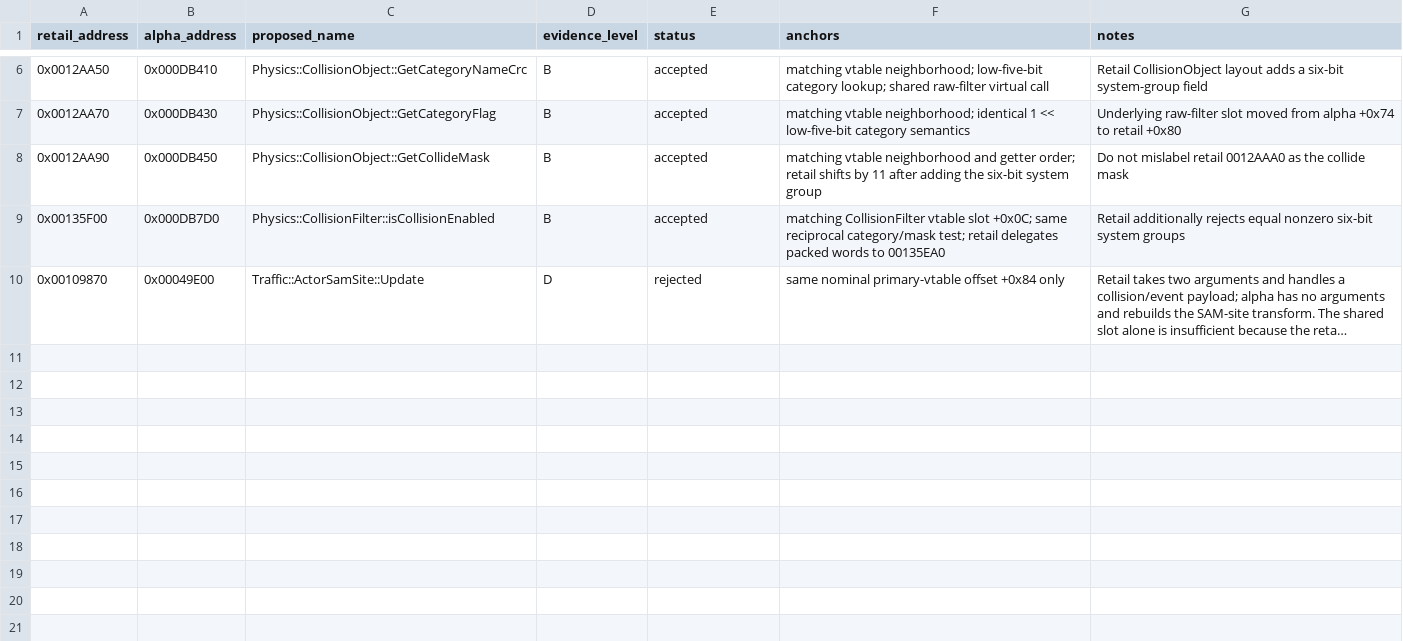
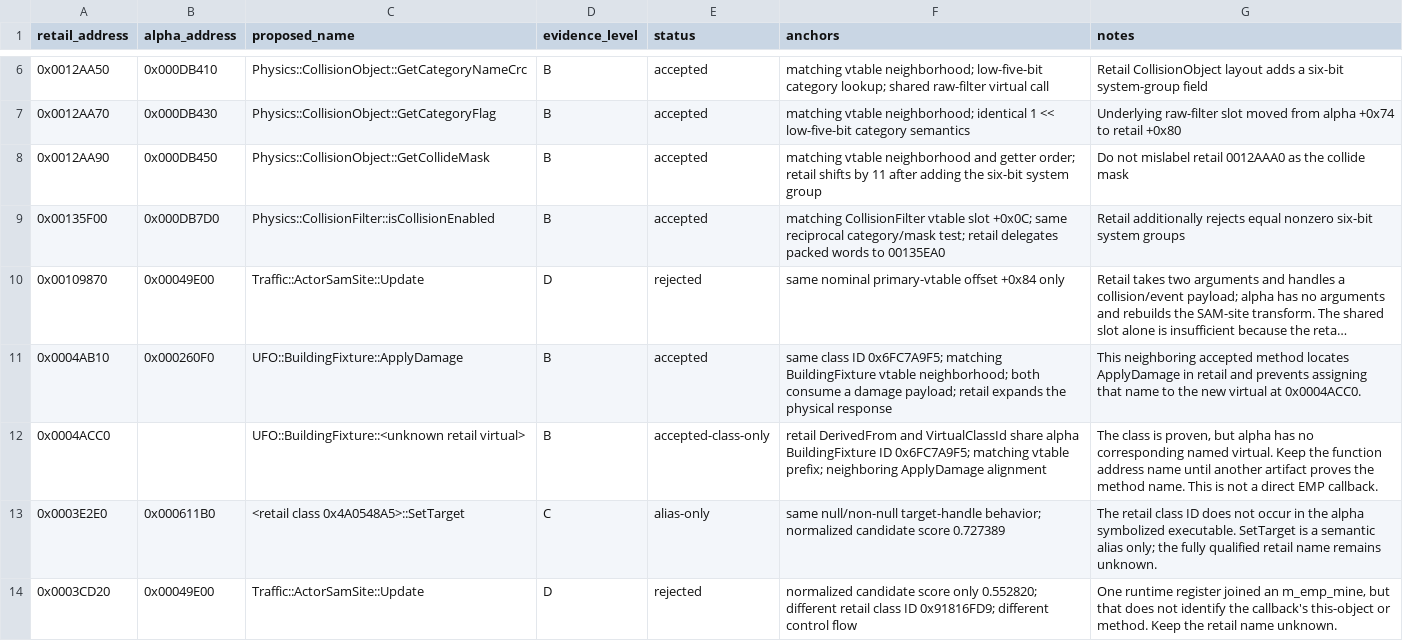
Before and after one commit to Zippingrocks/Destroy-All-Humans-2005-Static-Recompilation, a CSV file: work/dah-recomp/tools/analysis/results/alpha-retail-symbol-evidence.csv, drawn as a sheet; only a part is shown, gaps mark what is left out; long unchanged cells end in …; the diff names each change by its address in the sheet, - before the commit and + after, or states it on an @@ line.

Commit message:
Harden alpha retail symbol evidence workflow

```diff
--- a/work/dah-recomp/tools/analysis/results/alpha-retail-symbol-evidence.csv
+++ b/work/dah-recomp/tools/analysis/results/alpha-retail-symbol-evidence.csv
+row 11: 0x0004AB10 | 0x000260F0 | UFO::BuildingFixture::ApplyDamage | B | accepted | same class ID 0x6FC7A9F5; matching BuildingFixture vtable neighborhood; both consume a damage payload; retail expands the physical response | This neighboring accepted method locates ApplyDamage in retail and prevents assigning that name to the new virtual at 0x0004ACC0.
+row 12: 0x0004ACC0 |  | UFO::BuildingFixture::<unknown retail virtual> | B | accepted-class-only | retail DerivedFrom and VirtualClassId share alpha BuildingFixture ID 0x6FC7A9F5; matching vtable prefix; neighboring ApplyDamage alignment | The class is proven, but alpha has no corresponding named virtual. Keep the function address name until another artifact proves the method name. This is not a direct EMP callback.
+row 13: 0x0003E2E0 | 0x000611B0 | <retail class 0x4A0548A5>::SetTarget | C | alias-only | same null/non-null target-handle behavior; normalized candidate score 0.727389 | The retail class ID does not occur in the alpha symbolized executable. SetTarget is a semantic alias only; the fully qualified retail name remains unknown.
+row 14: 0x0003CD20 | 0x00049E00 | Traffic::ActorSamSite::Update | D | rejected | normalized candidate score only 0.552820; different retail class ID 0x91816FD9; different control flow | One runtime register joined an m_emp_mine, but that does not identify the callback's this-object or method. Keep the retail name unknown.
```
Also changed, not shown: 9 other files.
